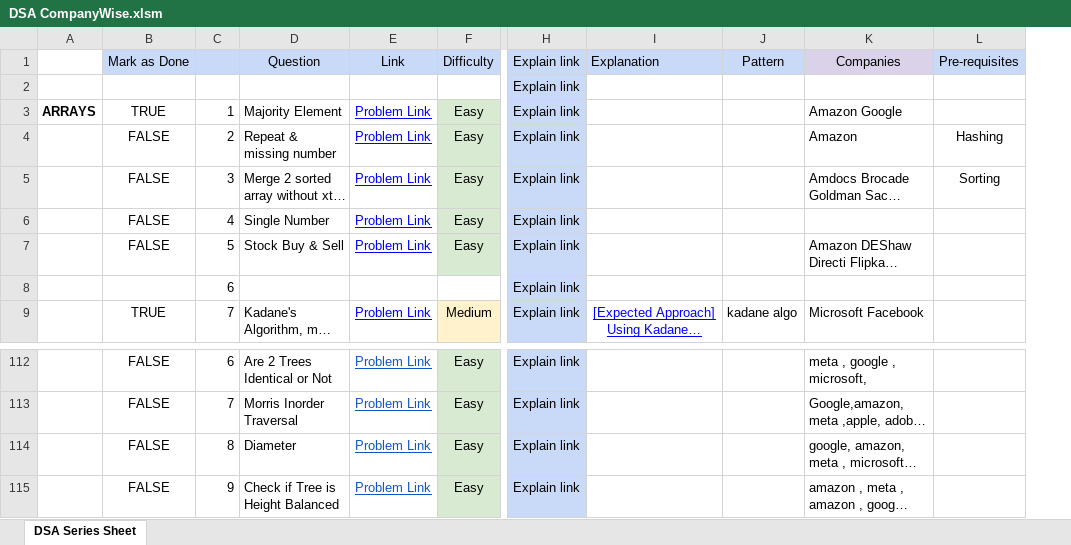
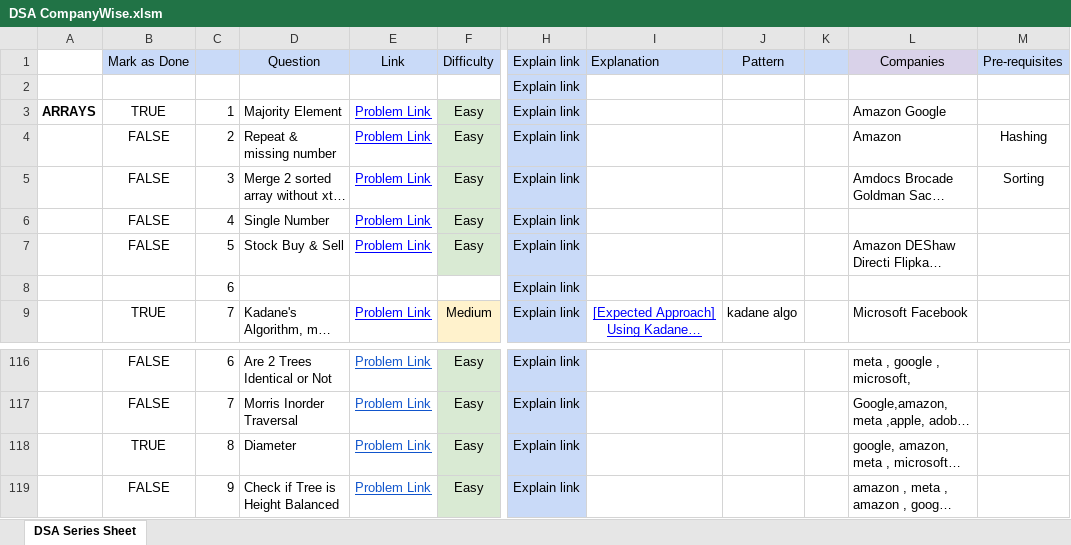
Before and after one commit to deepanshuahalawat/Interview-Prep, an Excel workbook: DSA/DSA CompanyWise.xlsm, sheet DSA Series Sheet, drawn as a sheet; only a part is shown, gaps mark what is left out; long unchanged cells end in …; values as stored, in another font and other column widths than the file's, no borders; conditional formats not drawn; addresses are those after the commit; the diff covers the shown part only; the diff names each change by its address in the sheet, - before the commit and + after, or states it on an @@ line.

```diff
--- a/DSA/DSA CompanyWise.xlsm (sheet DSA Series Sheet)
+++ b/DSA/DSA CompanyWise.xlsm (sheet DSA Series Sheet)
+column K, empty
-B118: FALSE
+B118: TRUE
```
Also changed, not shown: 9 added rows, 2 removed rows and 26 edited cells elsewhere in this sheet, 18 other files.
